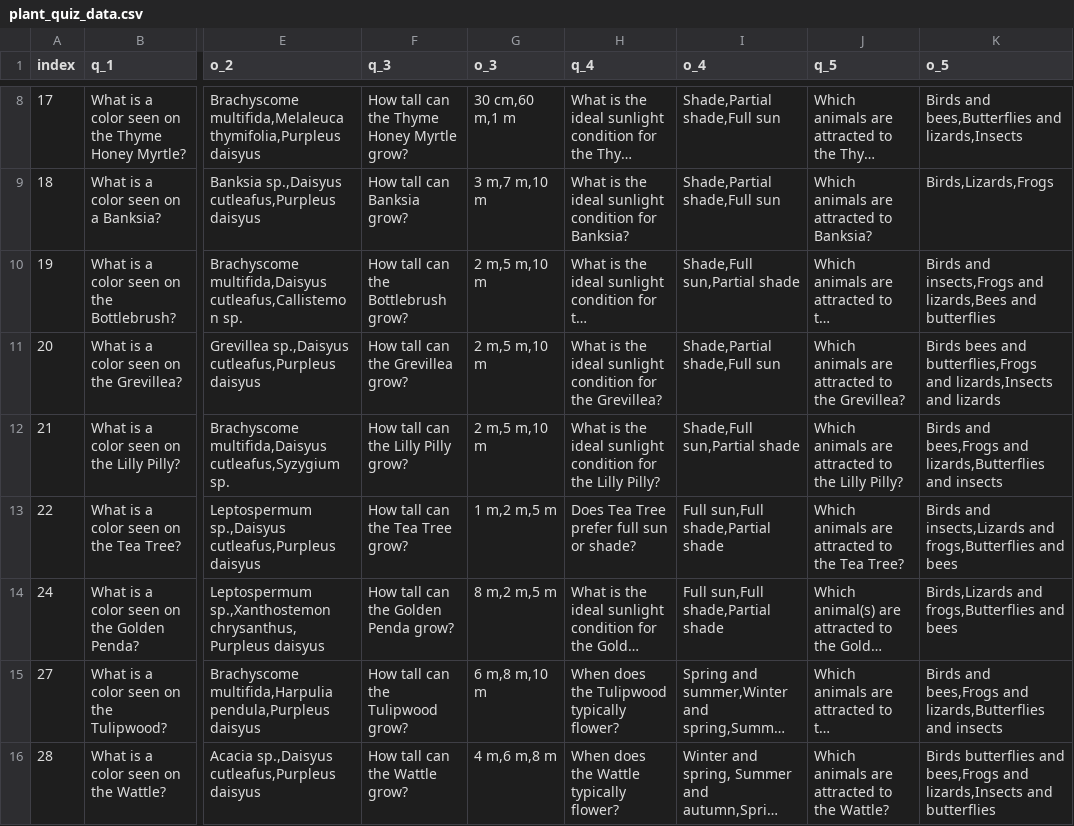
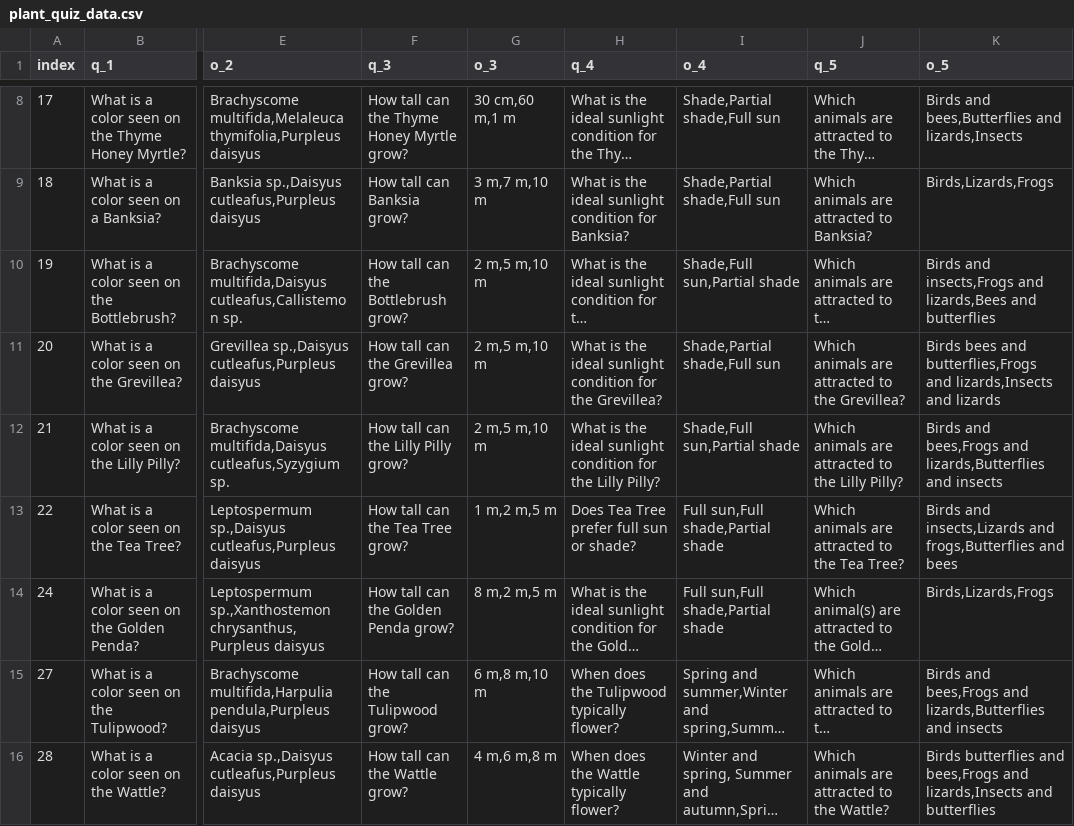
Before and after one commit to Fin-exe/gardenguardians, a CSV file: csv/plant_quiz_data.csv, drawn as a sheet; only a part is shown, gaps mark what is left out; long unchanged cells end in …; the diff names each change by its address in the sheet, - before the commit and + after, or states it on an @@ line.

Commit message:
Update plant_quiz_data.csv

```diff
--- a/csv/plant_quiz_data.csv
+++ b/csv/plant_quiz_data.csv
-K14 (o_5): Birds,Lizards and frogs,Butterflies and bees
+K14 (o_5): Birds,Lizards,Frogs
```
